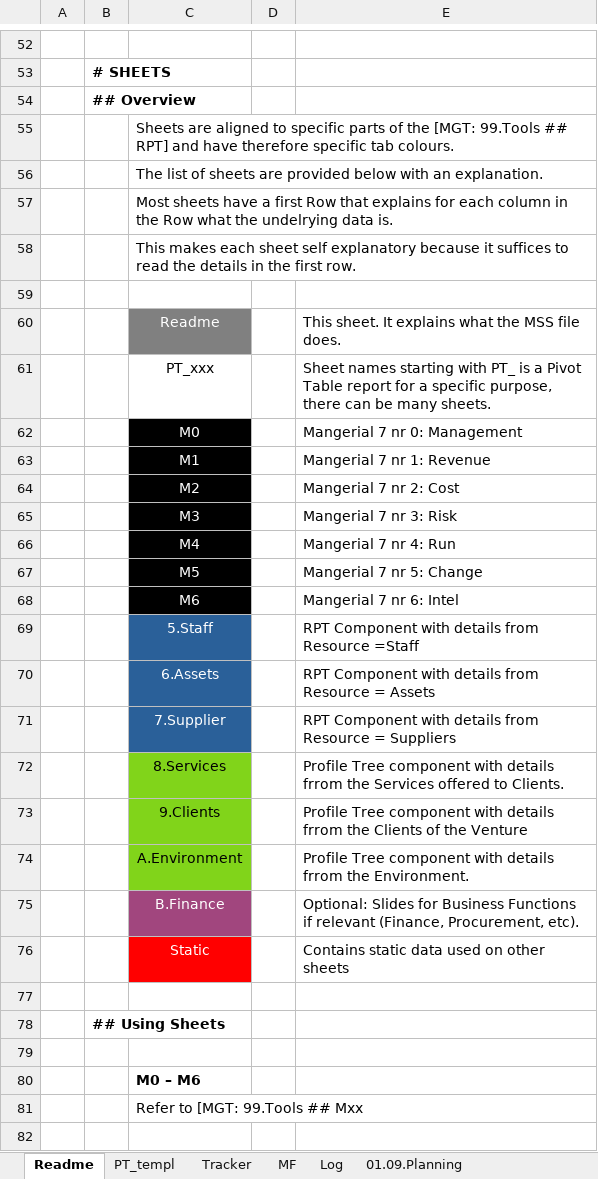
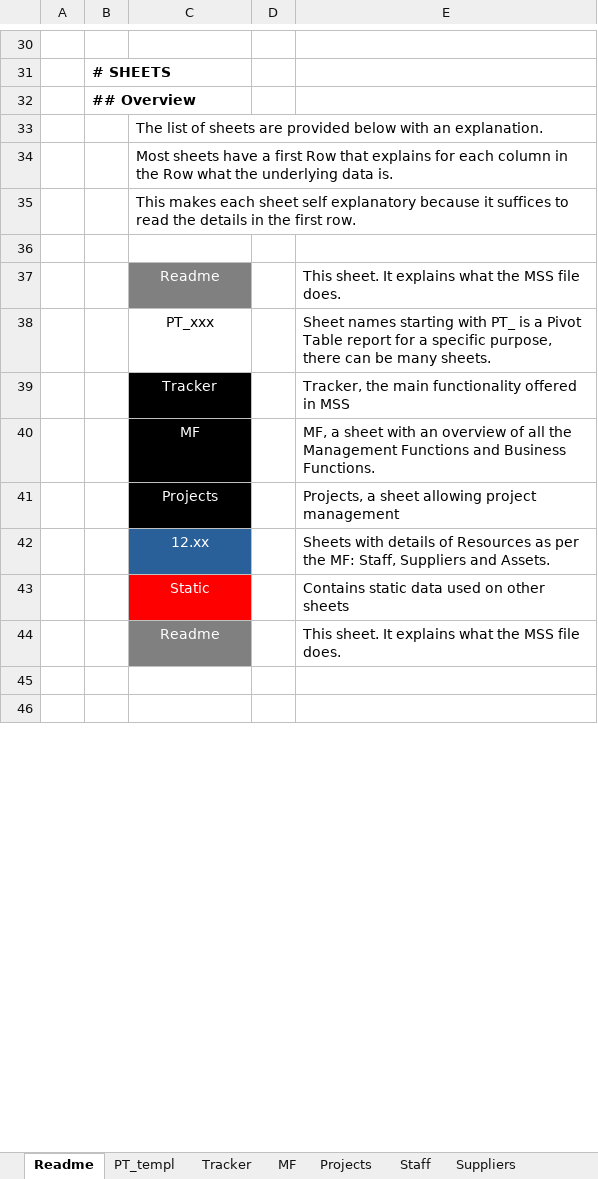
Before and after one commit to stelzinga/MF, an Excel workbook: mgt.xlsx, sheet Readme, drawn as a sheet; only a part is shown, gaps mark what is left out; the shorter side is filled out with more unchanged rows; values as stored, in another font and other column widths than the file's, no borders; charts and pictures not drawn; removed rows and columns are numbered as before the commit, all else as after; the diff covers the shown part only; the diff names each change by its address in the sheet, - before the commit and + after, or states it on an @@ line.

Commit message:
Version details in each file

```diff
--- a/mgt.xlsx (sheet Readme)
+++ b/mgt.xlsx (sheet Readme)
-sheet tab: Log
+sheet tab: Projects
-sheet tab: 01.09.Planning
+sheet tab: Staff
-row 55:  |  | Sheets are aligned to specific parts of the [MGT: 99.Tools ## RPT] and have therefore specific tab colours.
-C34: …what the undelrying data is.
+C34: …what the underlying data is.
-row 62:  |  | M0 |  | Mangerial 7 nr 0: Management
-row 63:  |  | M1 |  | Mangerial 7 nr 1: Revenue
-row 64:  |  | M2 |  | Mangerial 7 nr 2: Cost
-row 65:  |  | M3 |  | Mangerial 7 nr 3: Risk
-row 66:  |  | M4 |  | Mangerial 7 nr 4: Run
-row 67:  |  | M5 |  | Mangerial 7 nr 5: Change
-row 68:  |  | M6 |  | Mangerial 7 nr 6: Intel
-row 69:  |  | 5.Staff |  | RPT Component with details from Resource =Staff
-row 70:  |  | 6.Assets |  | RPT Component with details from Resource = Assets
-row 71:  |  | 7.Supplier |  | RPT Component with details from Resource = Suppliers
-row 72:  |  | 8.Services |  | Profile Tree component with details frrom the Services offered to Clients.
-row 73:  |  | 9.Clients |  | Profile Tree component with details frrom the Clients of the Venture
-row 74:  |  | A.Environment |  | Profile Tree component with details frrom the Environment.
-row 75:  |  | B.Finance |  | Optional: Slides for Business Functions if relevant (Finance, Procurement, etc).
+row 39:  |  | Tracker |  | Tracker, the main functionality offered in MSS
+row 40:  |  | MF |  | MF, a sheet with an overview of all the Management Functions and Business Functions.
+row 41:  |  | Projects |  | Projects, a sheet allowing project management
+row 42:  |  | 12.xx |  | Sheets with details of Resources as per the MF: Staff, Suppliers and Assets.
-row 44: (empty)
+row 44:  |  | Readme |  | This sheet. It explains what the MSS file does.
-C44 fill: none
+C44 fill: #808080
-row 78:  | ## Using Sheets
-row 79: (empty)
-row 80:  |  | M0 – M6
-row 81:  |  | Refer to [MGT: 99.Tools ## Mxx
-row 82: (empty)
```
Also changed, not shown: other rows of this sheet, sheet Projects, sheet Suppliers, sheet Staff, sheet Version history, sheet Assets, sheet Tracker, other sheet tabs, formulas that keep their value, hidden cells, charts or pictures, 3 other files.
